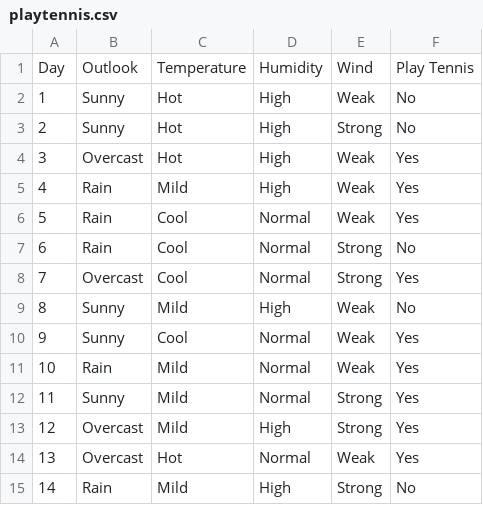
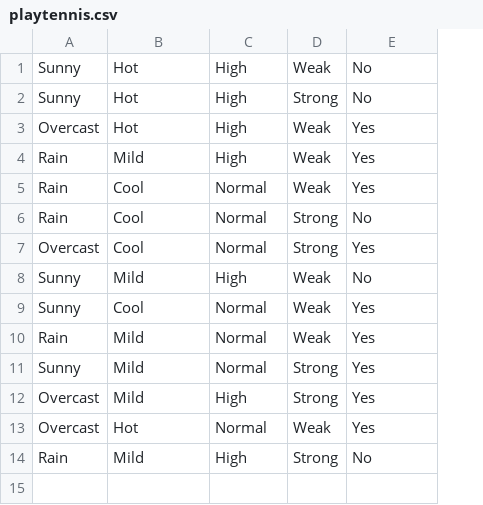
Before and after one commit to alextheastronaut/Machine-Learning-Library-CS-5350, a CSV file: DecisionTree/TestTennis/playtennis.csv, drawn as a sheet; removed rows and columns are numbered as before the commit, all else as after; the diff names each change by its address in the sheet, - before the commit and + after, or states it on an @@ line.

Commit message:
Implement data reading to fill in unknown attribute values with the most common value.

```diff
--- a/DecisionTree/TestTennis/playtennis.csv
+++ b/DecisionTree/TestTennis/playtennis.csv
-column A, rows 2-15: 1 | 2 | 3 | 4 | 5 | 6 | 7 | 8 | 9 | 10 | 11 | 12 | 13 | 14
-row 1: Day | Outlook | Temperature | Humidity | Wind | Play Tennis
```
Also changed, not shown: 3 other files.
